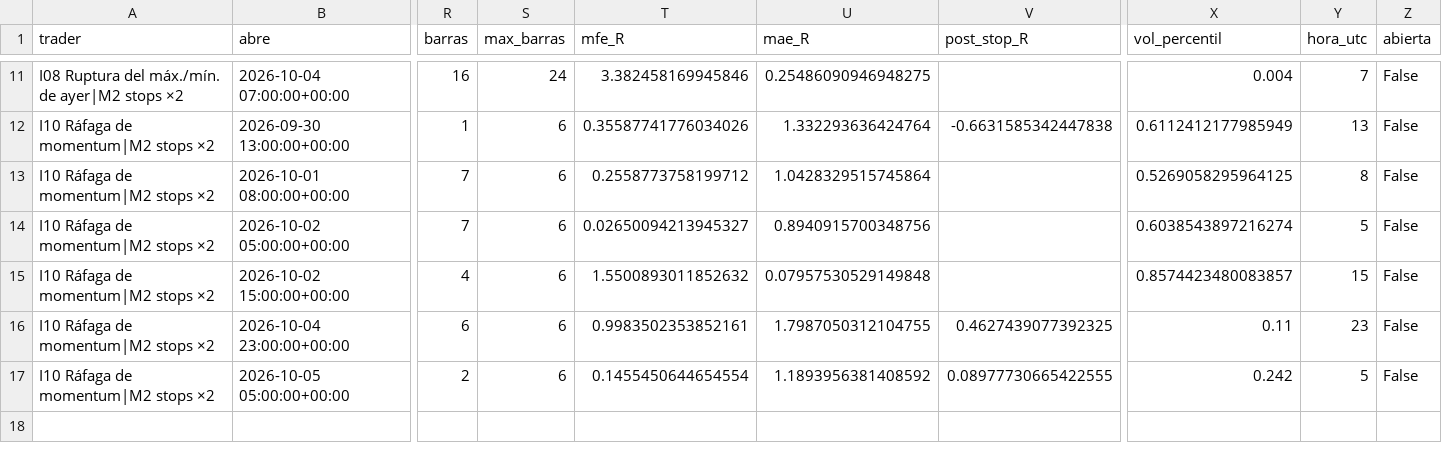
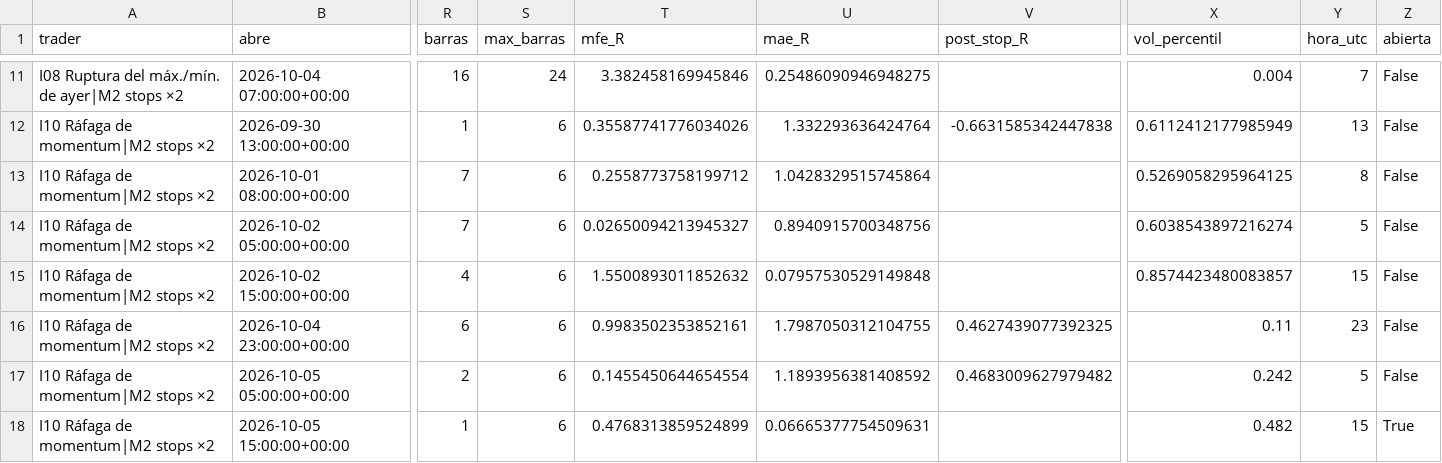
Before and after one commit to josecarrera2708-wq/viral-video-saas, a CSV file: millonary/paper_state/intradia/trades_mejoras.csv, drawn as a sheet; only a part is shown, gaps mark what is left out; rows hold the shown columns only; the diff names each change by its address in the sheet, - before the commit and + after, or states it on an @@ line.

```diff
--- a/millonary/paper_state/intradia/trades_mejoras.csv
+++ b/millonary/paper_state/intradia/trades_mejoras.csv
-V17 (post_stop_R): 0.08977730665422555
+V17 (post_stop_R): 0.4683009627979482
+row 18: I10 Ráfaga de momentum|M2 stops ×2 | 2026-10-05 15:00:00+00:00 | 1 | 6 | 0.4768313859524899 | 0.06665377754509631 |  | 0.482 | 15 | True
```
Also changed, not shown: millonary/paper_state/intradia/trades.csv, millonary/paper_state/mesa15/trades.csv, 12 other files.
